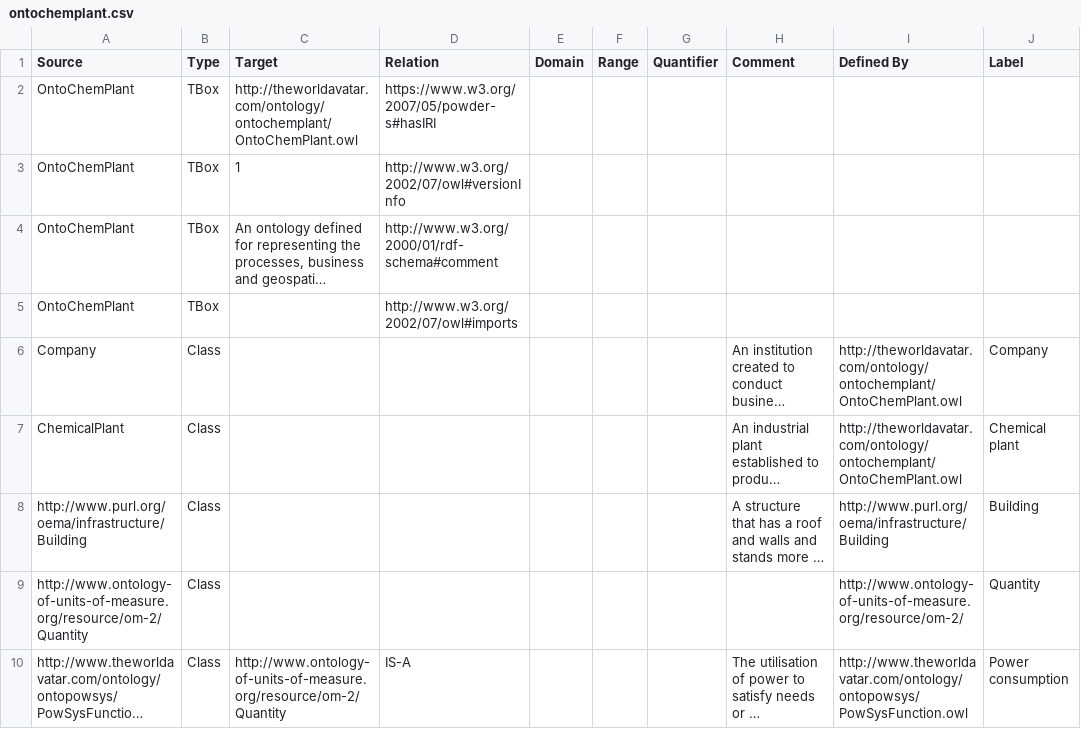
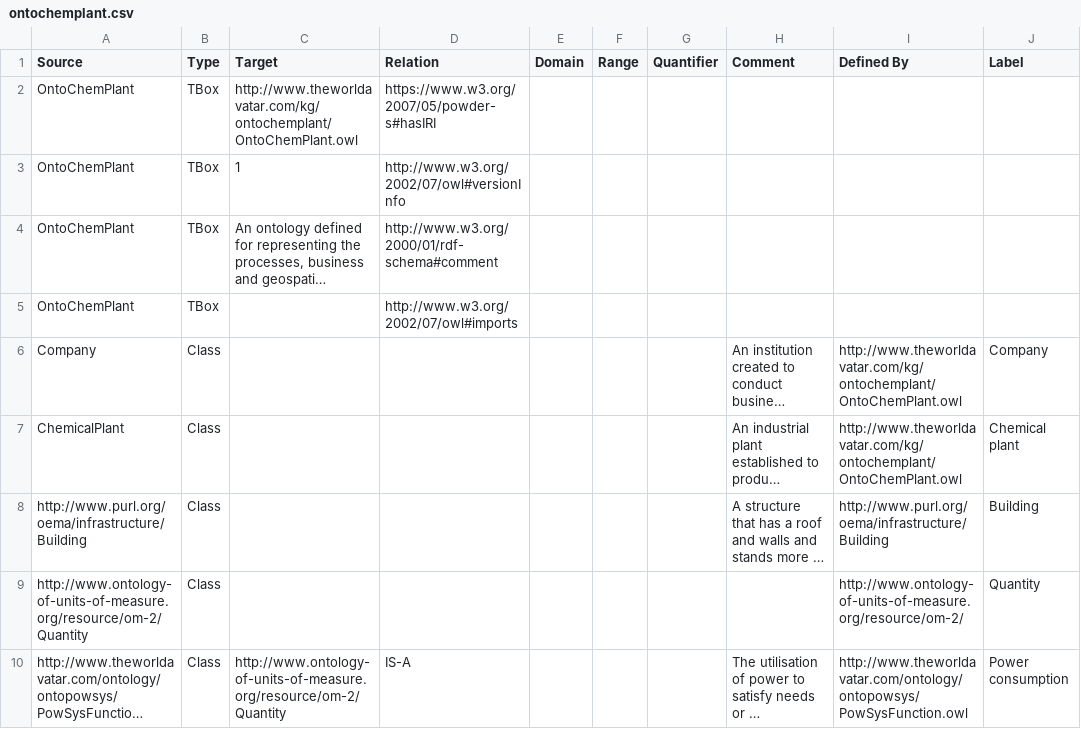
Before and after one commit to msff2/ontology, a CSV file: JPS_Ontology/ontology/ontochemplant/ontochemplant.csv, drawn as a sheet; only a part is shown; long unchanged cells end in …; the diff covers the shown part only; the diff names each change by its address in the sheet, - before the commit and + after, or states it on an @@ line.

Commit message:
1655-add-ontocompany-ontology: Updated concepts in ontochemplant to conform to the latest naming convention.

```diff
--- a/JPS_Ontology/ontology/ontochemplant/ontochemplant.csv
+++ b/JPS_Ontology/ontology/ontochemplant/ontochemplant.csv
-C2 (Target): http://theworldavatar.com/ontology/ontochemplant/OntoChemPlant.owl
+C2 (Target): http://www.theworldavatar.com/kg/ontochemplant/OntoChemPlant.owl
-I6:I7 (Defined By): http://theworldavatar.com/ontology/ontochemplant/OntoChemPlant.owl
+I6:I7 (Defined By): http://www.theworldavatar.com/kg/ontochemplant/OntoChemPlant.owl
```
Also changed, not shown: 130 edited cells elsewhere in this file, 1 other file.
